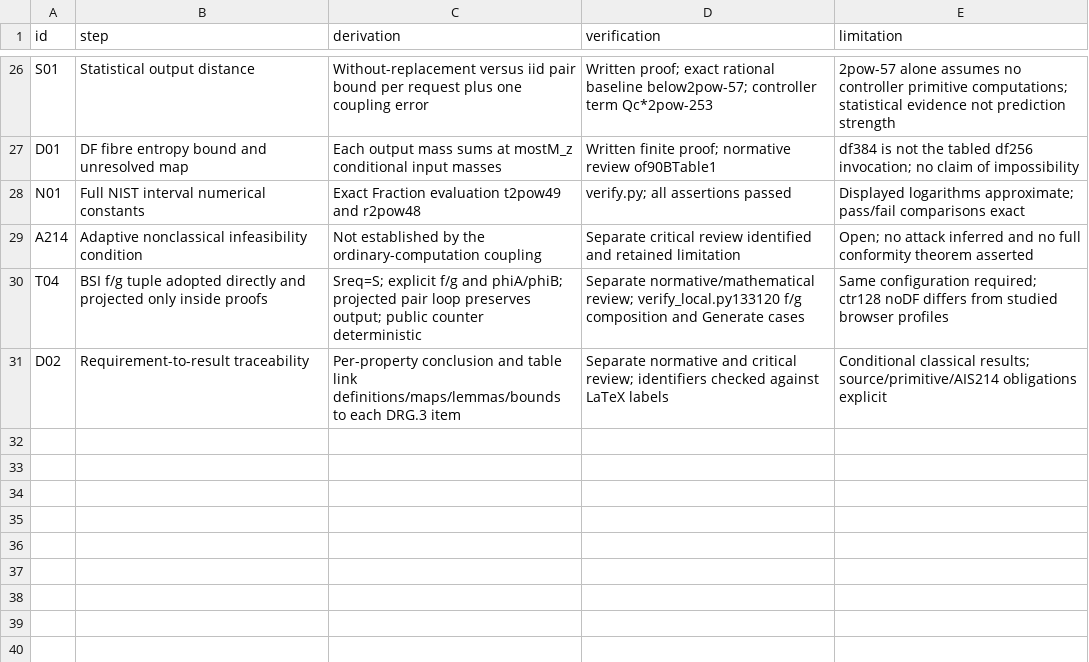
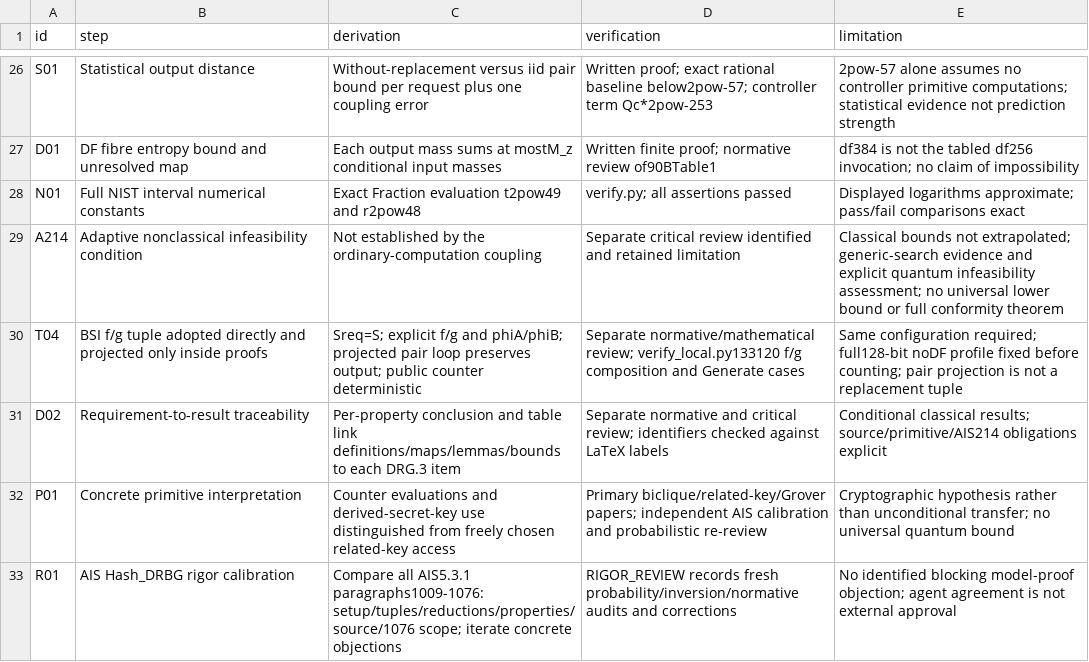
Before and after one commit to jordiprga/technical-work, a CSV file: CTR_DRBG/article_ais/proof-ledger.csv, drawn as a sheet; only a part is shown, gaps mark what is left out.

```diff
--- a/CTR_DRBG/article_ais/proof-ledger.csv
+++ b/CTR_DRBG/article_ais/proof-ledger.csv
@@ -28,4 +28,6 @@ D01,"DF fibre entropy bound and unresolved map","Each output mass sums at mostM_
 N01,"Full NIST interval numerical constants","Exact Fraction evaluation t2pow49 and r2pow48","verify.py; all assertions passed","Displayed logarithms approximate; pass/fail comparisons exact"
-A214,"Adaptive nonclassical infeasibility condition","Not established by the ordinary-computation coupling","Separate critical review identified and retained limitation","Open; no attack inferred and no full conformity theorem asserted"
-T04,"BSI f/g tuple adopted directly and projected only inside proofs","Sreq=S; explicit f/g and phiA/phiB; projected pair loop preserves output; public counter deterministic","Separate normative/mathematical review; verify_local.py133120 f/g composition and Generate cases","Same configuration required; ctr128 noDF differs from studied browser profiles"
+A214,"Adaptive nonclassical infeasibility condition","Not established by the ordinary-computation coupling","Separate critical review identified and retained limitation","Classical bounds not extrapolated; generic-search evidence and explicit quantum infeasibility assessment; no universal lower bound or full conformity theorem"
+T04,"BSI f/g tuple adopted directly and projected only inside proofs","Sreq=S; explicit f/g and phiA/phiB; projected pair loop preserves output; public counter deterministic","Separate normative/mathematical review; verify_local.py133120 f/g composition and Generate cases","Same configuration required; full128-bit noDF profile fixed before counting; pair projection is not a replacement tuple"
 D02,"Requirement-to-result traceability","Per-property conclusion and table link definitions/maps/lemmas/bounds to each DRG.3 item","Separate normative and critical review; identifiers checked against LaTeX labels","Conditional classical results; source/primitive/AIS214 obligations explicit"
+P01,"Concrete primitive interpretation","Counter evaluations and derived-secret-key use distinguished from freely chosen related-key access","Primary biclique/related-key/Grover papers; independent AIS calibration and probabilistic re-review","Cryptographic hypothesis rather than unconditional transfer; no universal quantum bound"
+R01,"AIS Hash_DRBG rigor calibration","Compare all AIS5.3.1 paragraphs1009-1076: setup/tuples/reductions/properties/source/1076 scope; iterate concrete objections","RIGOR_REVIEW records fresh probability/inversion/normative audits and corrections","No identified blocking model-proof objection; agent agreement is not external approval"
```
Also changed, not shown: CTR_DRBG/article_ais/requirements.csv, 14 other files.
